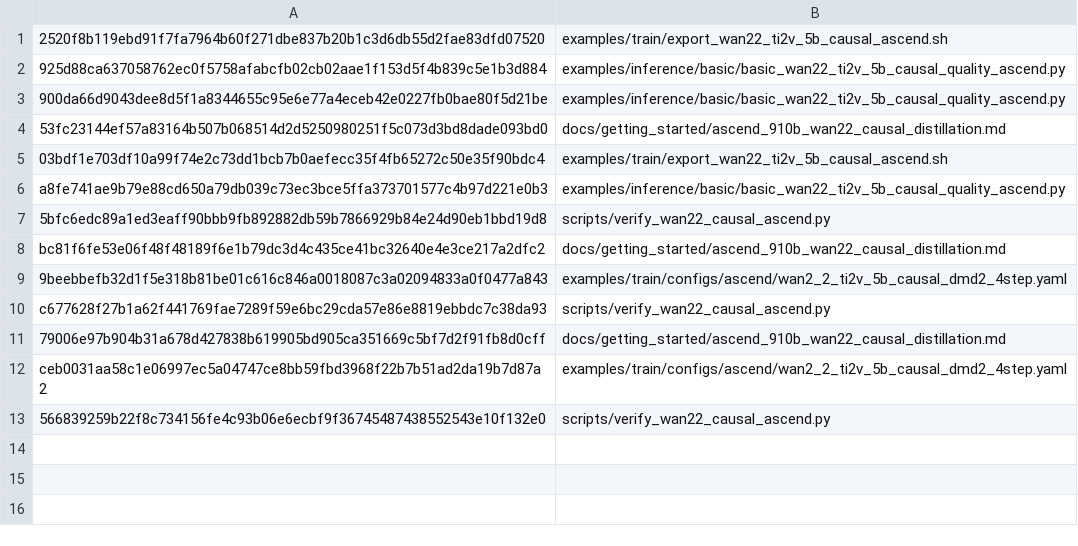
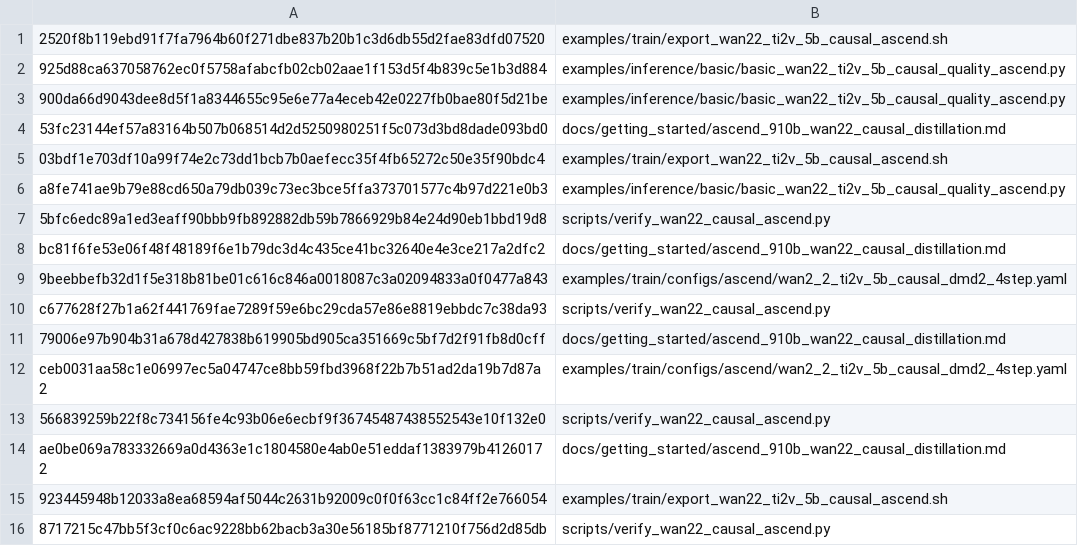
Before and after one commit to BowenXiong1215/FastVideo-Wan2.2-Causal-Ascend, a TSV file: fastvideo-ascend-910b-wan22-causal-20260910/superseded-added.tsv, drawn as a sheet.

Commit message:
Export DMD2 student without other roles

```diff
--- a/fastvideo-ascend-910b-wan22-causal-20260910/superseded-added.tsv
+++ b/fastvideo-ascend-910b-wan22-causal-20260910/superseded-added.tsv
@@ -13 +13,4 @@ ceb0031aa58c1e06997ec5a04747ce8bb59fbd3968f22b7b51ad2da19b7d87a2	examples/train/
 566839259b22f8c734156fe4c93b06e6ecbf9f36745487438552543e10f132e0	scripts/verify_wan22_causal_ascend.py
+ae0be069a783332669a0d4363e1c1804580e4ab0e51eddaf1383979b41260172	docs/getting_started/ascend_910b_wan22_causal_distillation.md
+923445948b12033a8ea68594af5044c2631b92009c0f0f63cc1c84ff2e766054	examples/train/export_wan22_ti2v_5b_causal_ascend.sh
+8717215c47bb5f3cf0c6ac9228bb62bacb3a30e56185bf8771210f756d2d85db	scripts/verify_wan22_causal_ascend.py
```
Also changed, not shown: fastvideo-ascend-910b-wan22-causal-20260910/added.tsv, 8 other files.
